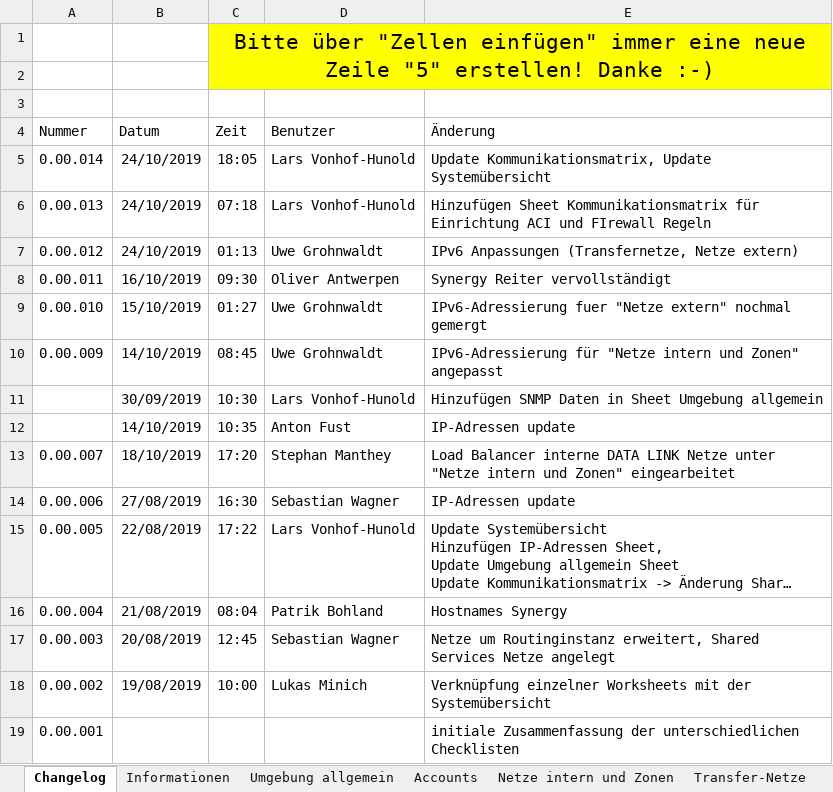
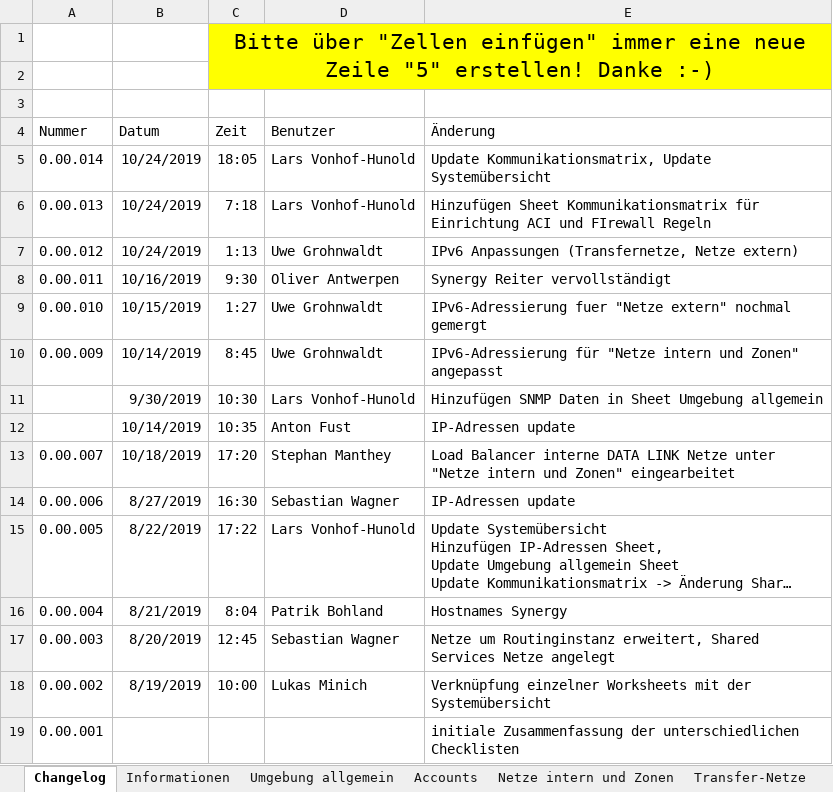
Before and after one commit to bopopescu/synergy-ansible, an Excel workbook: feste-script/wip_checkliste_gesamt.xlsx, sheet Changelog, drawn as a sheet; long unchanged cells end in …; values as stored, in another font and other column widths than the file's, no borders; the diff names each change by its address in the sheet, - before the commit and + after, or states it on an @@ line.

Commit message:
2x excel update

```diff
--- a/feste-script/wip_checkliste_gesamt.xlsx (sheet Changelog)
+++ b/feste-script/wip_checkliste_gesamt.xlsx (sheet Changelog)
-B5:B7 (Datum): 24/10/2019
+B5:B7 (Datum): 10/24/2019
-C6 (Zeit): 07:18
+C6 (Zeit): 7:18
-C7 (Zeit): 01:13
+C7 (Zeit): 1:13
-B8 (Datum): 16/10/2019
+B8 (Datum): 10/16/2019
-C8 (Zeit): 09:30
+C8 (Zeit): 9:30
-B9 (Datum): 15/10/2019
+B9 (Datum): 10/15/2019
-C9 (Zeit): 01:27
+C9 (Zeit): 1:27
-B10 (Datum): 14/10/2019
+B10 (Datum): 10/14/2019
-C10 (Zeit): 08:45
+C10 (Zeit): 8:45
-B11 (Datum): 30/09/2019
+B11 (Datum): 9/30/2019
-B12 (Datum): 14/10/2019
+B12 (Datum): 10/14/2019
-B13 (Datum): 18/10/2019
+B13 (Datum): 10/18/2019
-B14 (Datum): 27/08/2019
+B14 (Datum): 8/27/2019
-B15 (Datum): 22/08/2019
+B15 (Datum): 8/22/2019
-B16 (Datum): 21/08/2019
+B16 (Datum): 8/21/2019
-C16 (Zeit): 08:04
+C16 (Zeit): 8:04
-B17 (Datum): 20/08/2019
+B17 (Datum): 8/20/2019
-B18 (Datum): 19/08/2019
+B18 (Datum): 8/19/2019
```
Also changed, not shown: sheet Kommunikationsmatrix, sheet vSphere, sheet Informationen, sheet Apollo 4510 Konfig, sheet Synergy-MGMT, sheet Nimble, 4 more sheets, other sheet tabs, formulas that keep their value, charts or pictures, feste-script/nublar_automation.xlsx.
